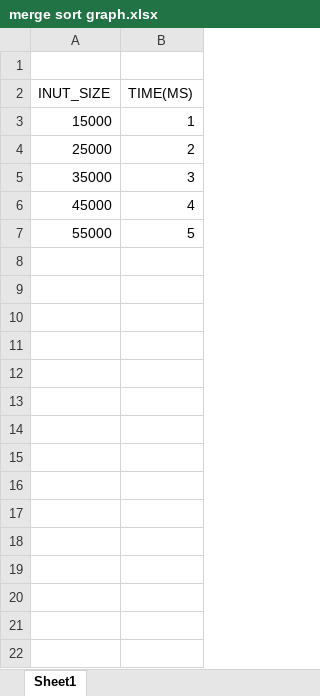
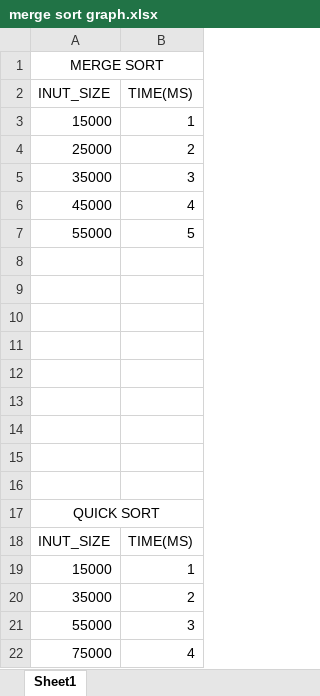
Before and after one commit to krati2711/ADA-CLG, an Excel workbook: merge sort graph.xlsx, sheet Sheet1, drawn as a sheet; values as stored, in another font and other column widths than the file's, no borders; charts and pictures not drawn; the diff names each change by its address in the sheet, - before the commit and + after, or states it on an @@ line.

Commit message:
Add files via upload

```diff
--- a/merge sort graph.xlsx (sheet Sheet1)
+++ b/merge sort graph.xlsx (sheet Sheet1)
-A1 (INUT_SIZE): (empty)
+A1 (INUT_SIZE): MERGE SORT
+A1:B1 merged
+row 8: (empty)
+row 9: (empty)
+row 10: (empty)
+row 11: (empty)
+row 12: (empty)
+row 13: (empty)
+row 14: (empty)
+row 15: (empty)
+row 16: (empty)
+row 17: QUICK SORT
+row 18: INUT_SIZE | TIME(MS)
+row 19: 15000 | 1
+row 20: 35000 | 2
+row 21: 55000 | 3
+row 22: 75000 | 4
```
Also changed, not shown: charts or pictures.
